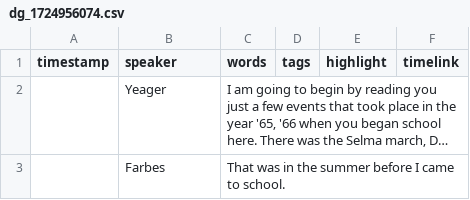
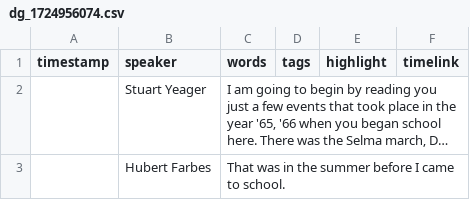
Before and after one commit to Digital-Grinnell/yeager-renfrow-oral-histories, a CSV file: _data/transcripts/dg_1724956074.csv, drawn as a sheet; only a part is shown; long unchanged cells end in …; the diff covers the shown part only; the diff names each change by its address in the sheet, - before the commit and + after, or states it on an @@ line.

Commit message:
Completed Farbes and Beyene

```diff
--- a/_data/transcripts/dg_1724956074.csv
+++ b/_data/transcripts/dg_1724956074.csv
-B2 (speaker): Yeager
+B2 (speaker): Stuart Yeager
-B3 (speaker): Farbes
+B3 (speaker): Hubert Farbes
```
Also changed, not shown: 1 edited cell elsewhere in this file, 3 other files.
